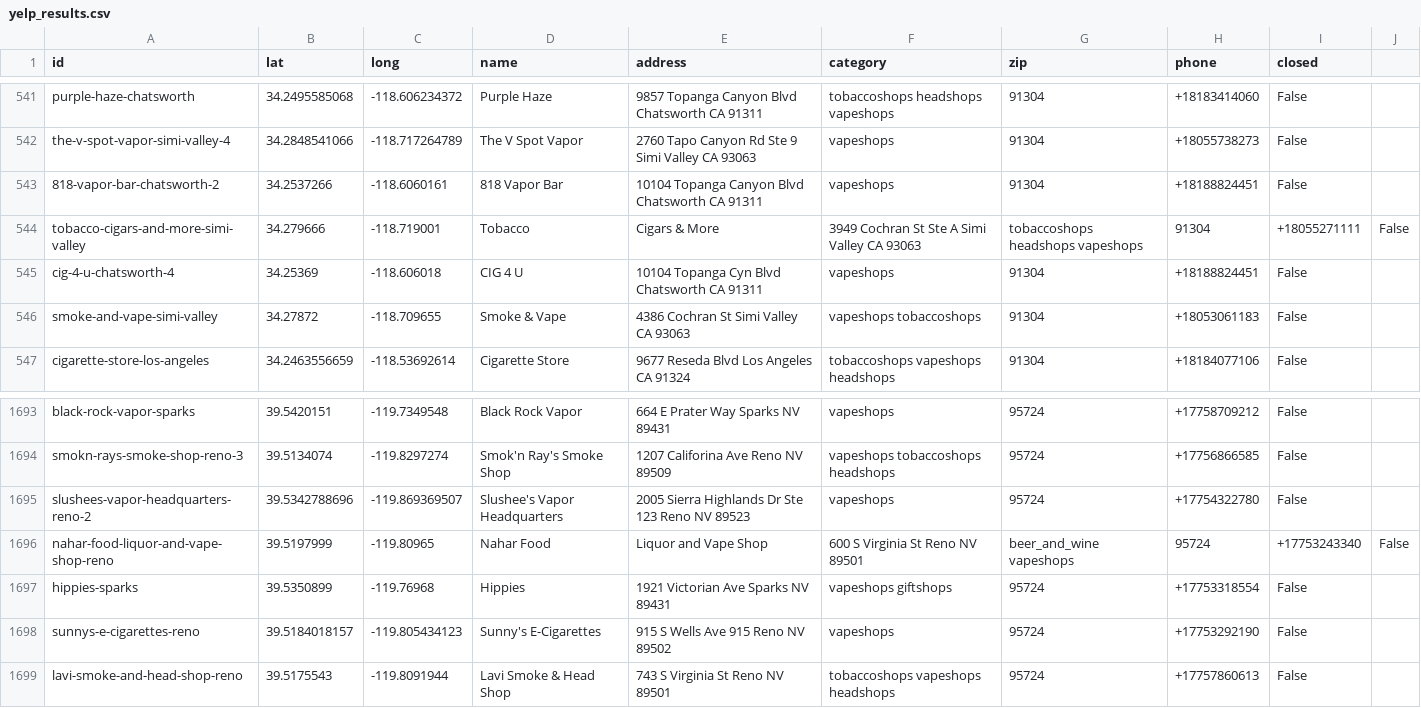
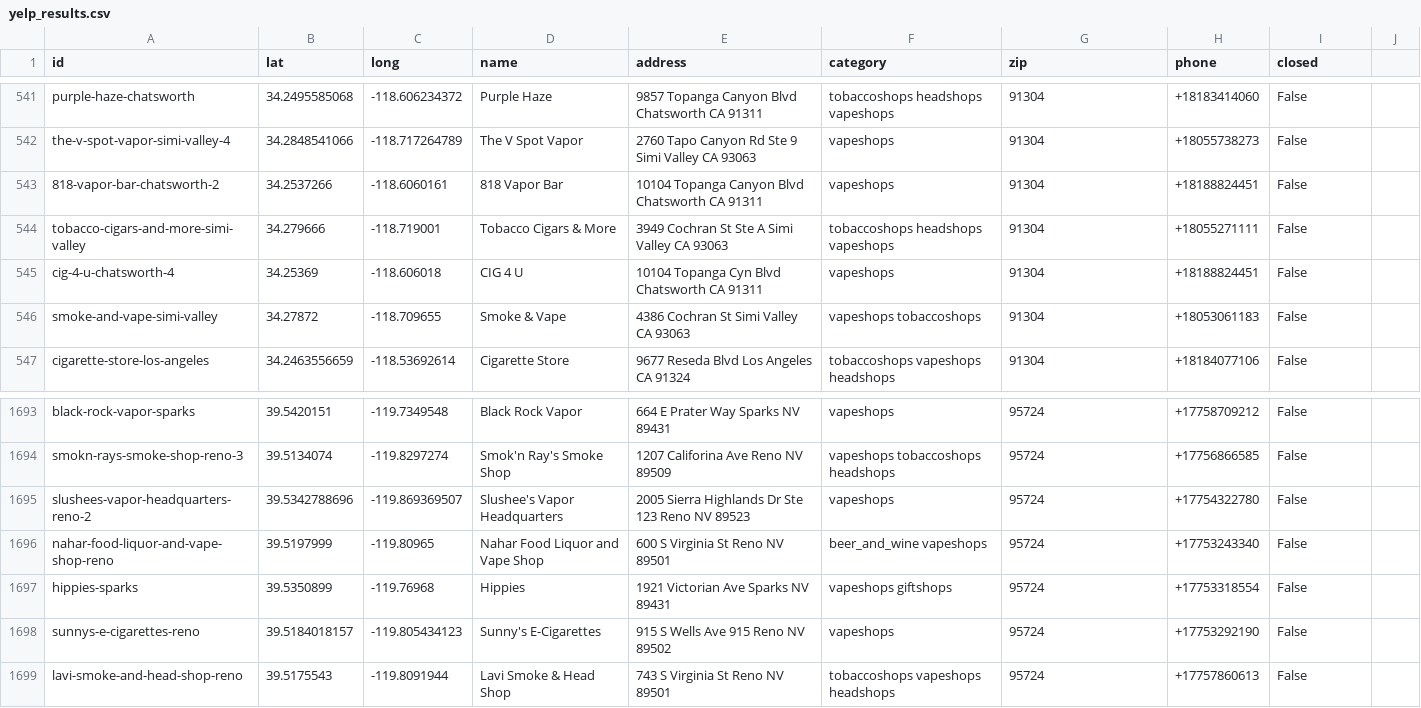
Before and after one commit to jordanott/Ecig, a CSV file: yelp_results.csv, drawn as a sheet; only a part is shown, gaps mark what is left out.

Commit message:
changed name to remove ,

```diff
--- a/yelp_results.csv
+++ b/yelp_results.csv
@@ -543,3 +543,3 @@ the-v-spot-vapor-simi-valley-4,34.2848541066,-118.717264789,The V Spot Vapor,276
 818-vapor-bar-chatsworth-2,34.2537266,-118.6060161,818 Vapor Bar,10104 Topanga Canyon Blvd Chatsworth CA 91311,vapeshops,91304,+18188824451,False
-tobacco-cigars-and-more-simi-valley,34.279666,-118.719001,Tobacco, Cigars & More,3949 Cochran St Ste A Simi Valley CA 93063,tobaccoshops headshops vapeshops,91304,+18055271111,False
+tobacco-cigars-and-more-simi-valley,34.279666,-118.719001,Tobacco Cigars & More,3949 Cochran St Ste A Simi Valley CA 93063,tobaccoshops headshops vapeshops,91304,+18055271111,False
 cig-4-u-chatsworth-4,34.25369,-118.606018,CIG 4 U,10104 Topanga Cyn Blvd Chatsworth CA 91311,vapeshops,91304,+18188824451,False
@@ -1695,3 +1695,3 @@ smokn-rays-smoke-shop-reno-3,39.5134074,-119.8297274,Smok'n Ray's Smoke Shop,120
 slushees-vapor-headquarters-reno-2,39.5342788696,-119.869369507,Slushee's Vapor Headquarters,2005 Sierra Highlands Dr Ste 123 Reno NV 89523,vapeshops,95724,+17754322780,False
-nahar-food-liquor-and-vape-shop-reno,39.5197999,-119.80965,Nahar Food, Liquor and Vape Shop,600 S Virginia St Reno NV 89501,beer_and_wine vapeshops,95724,+17753243340,False
+nahar-food-liquor-and-vape-shop-reno,39.5197999,-119.80965,Nahar Food Liquor and Vape Shop,600 S Virginia St Reno NV 89501,beer_and_wine vapeshops,95724,+17753243340,False
 hippies-sparks,39.5350899,-119.76968,Hippies,1921 Victorian Ave Sparks NV 89431,vapeshops giftshops,95724,+17753318554,False
```
